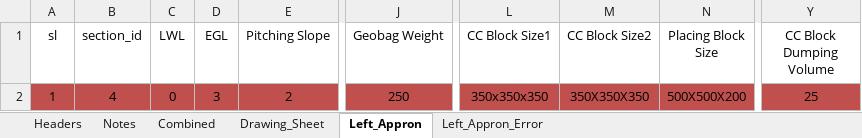
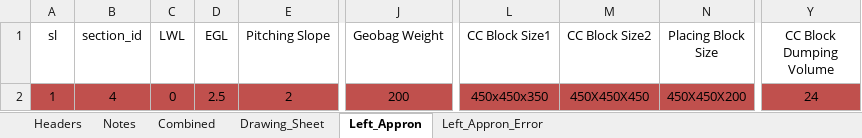
Before and after one commit to dc8r207/Designs_All, an Excel workbook: AE Zaid/Bagerhat/2022-23/Protective Work Design/Gosaikhali/Draft Drawings/Ghosaikhali Input _selected.xlsx, sheet Left_Appron, drawn as a sheet; only a part is shown, gaps mark what is left out; values as stored, in another font and other column widths than the file's, no borders; conditional formats not drawn; the diff names each change by its address in the sheet, - before the commit and + after, or states it on an @@ line.

Commit message:
in

```diff
--- a/AE Zaid/Bagerhat/2022-23/Protective Work Design/Gosaikhali/Draft Drawings/Ghosaikhali Input _selected.xlsx (sheet Left_Appron)
+++ b/AE Zaid/Bagerhat/2022-23/Protective Work Design/Gosaikhali/Draft Drawings/Ghosaikhali Input _selected.xlsx (sheet Left_Appron)
-D2 (EGL): 3
+D2 (EGL): 2.5
-J2 (Geobag Weight): 250
+J2 (Geobag Weight): 200
-L2 (CC Block Size1): 350x350x350
+L2 (CC Block Size1): 450x450x350
-M2 (CC Block Size2): 350X350X350
+M2 (CC Block Size2): 450X450X450
-N2 (Placing Block Size): 500X500X200
+N2 (Placing Block Size): 450X450X200
-Y2 (CC Block Dumping Volume): 25
+Y2 (CC Block Dumping Volume): 24
```
Also changed, not shown: sheet Headers.
